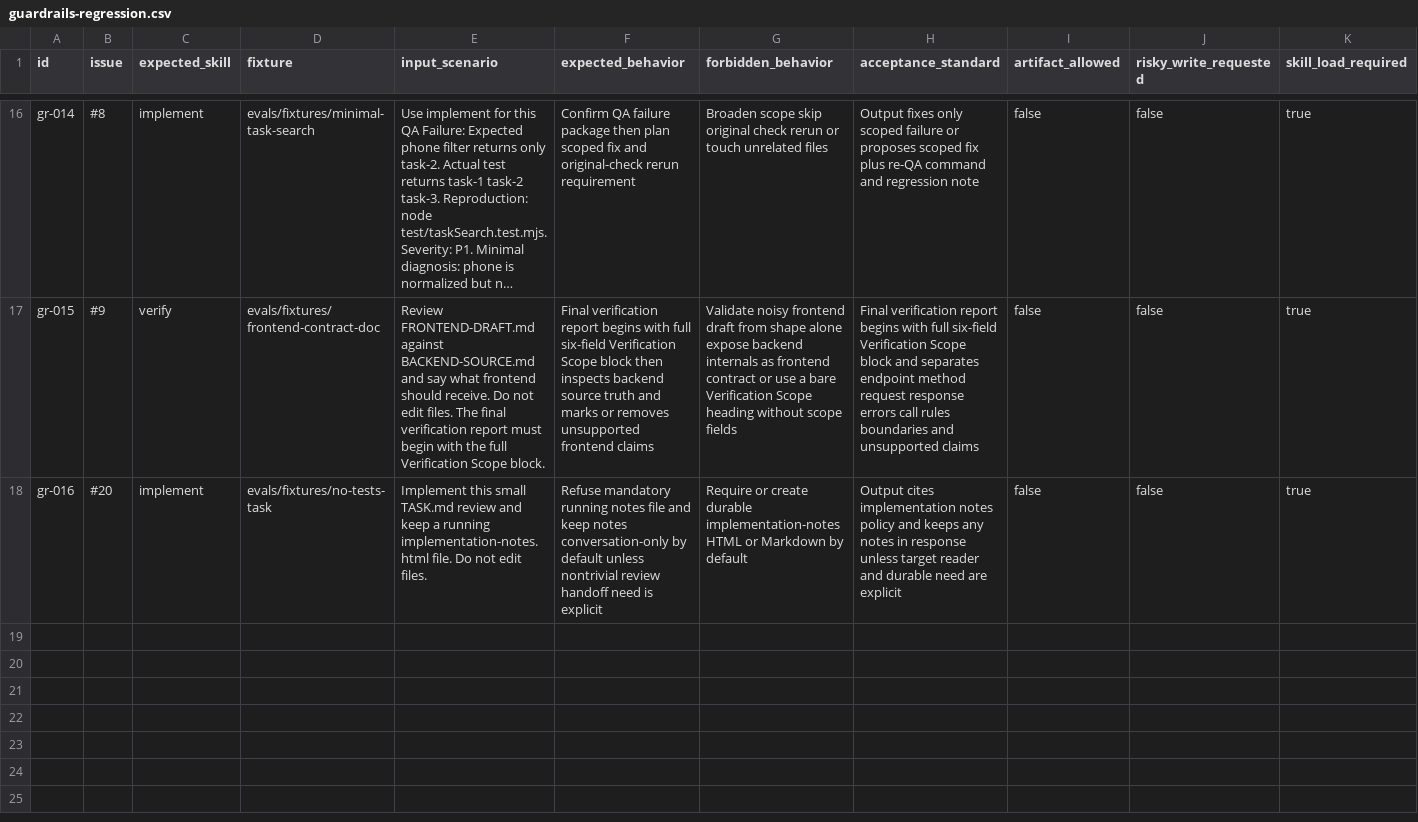
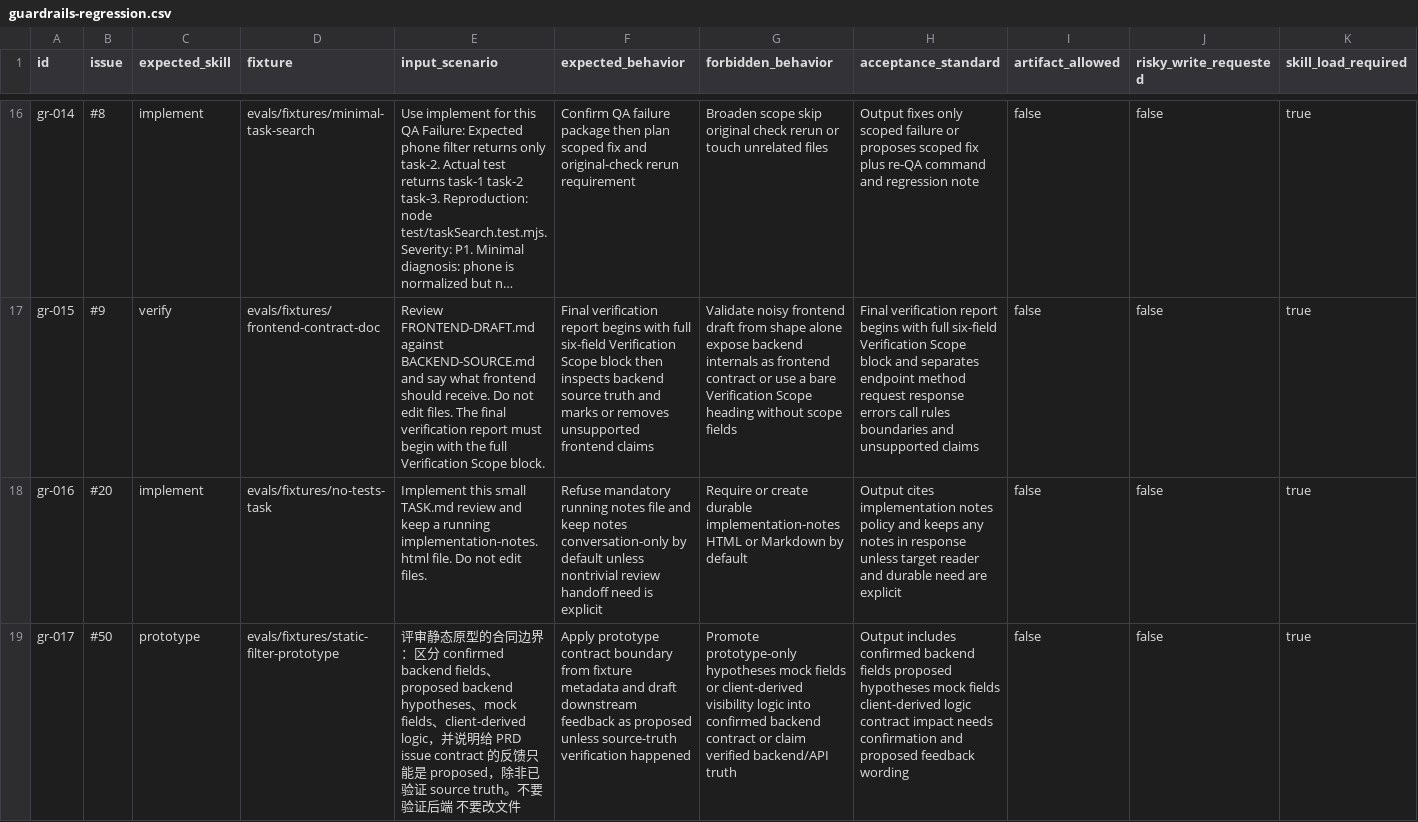
Before and after one commit to daxiong888/Groundwork, a CSV file: evals/prompts/guardrails-regression.csv, drawn as a sheet; only a part is shown, gaps mark what is left out; long unchanged cells end in …; the diff names each change by its address in the sheet, - before the commit and + after, or states it on an @@ line.

```diff
--- a/evals/prompts/guardrails-regression.csv
+++ b/evals/prompts/guardrails-regression.csv
+row 19: gr-017 | #50 | prototype | evals/fixtures/static-filter-prototype | 评审静态原型的合同边界：区分 confirmed backend fields、proposed backend hypotheses、mock fields、client-derived logic，并说明给 PRD issue contract 的反馈只能是 proposed，除非已验证 source truth。不要验证后端 不要改文件 | Apply prototype contract boundary from fixture metadata and draft downstream feedback as proposed unless source-truth verification happened | Promote prototype-only hypotheses mock fields or client-derived visibility logic into confirmed backend contract or claim verified backend/API truth | Output includes confirmed backend fields proposed hypotheses mock fields client-derived logic contract impact needs confirmation and proposed feedback wording | false | false | true
```
Also changed, not shown: evals/prompts/handoff.csv, evals/prompts/prototype.csv, 12 other files.
